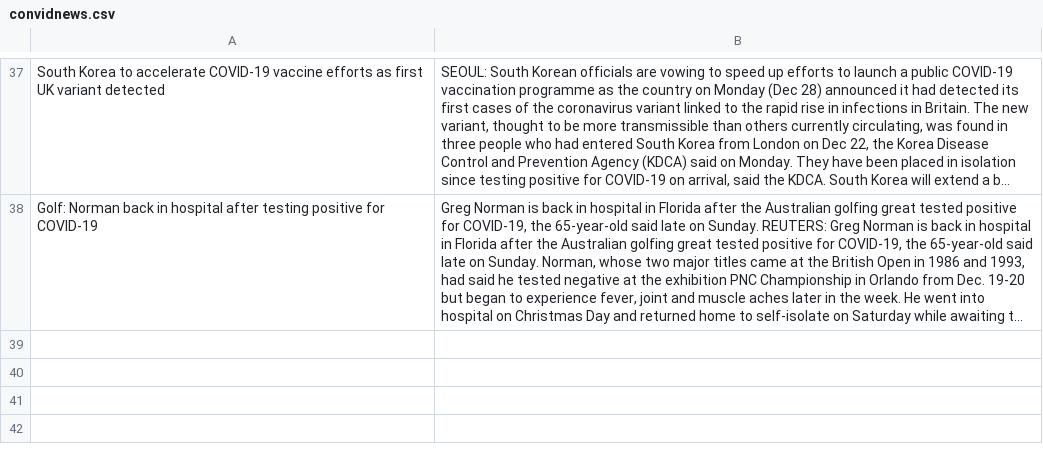
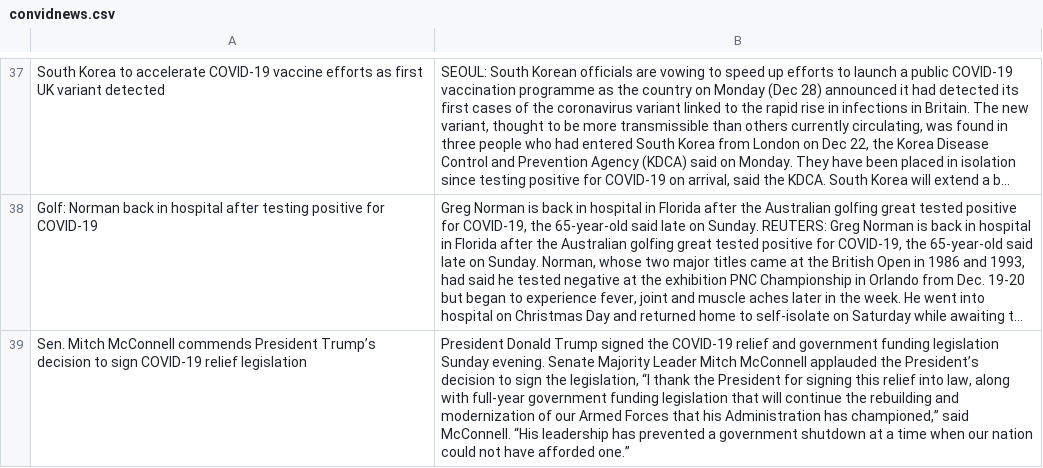
Before and after one commit to ZhangLe59151/dataset, a CSV file: news/convidnews.csv, drawn as a sheet; only a part is shown, gaps mark what is left out; long unchanged cells end in …; the diff names each change by its address in the sheet, - before the commit and + after, or states it on an @@ line.

Commit message:
Update convidnews.csv

```diff
--- a/news/convidnews.csv
+++ b/news/convidnews.csv
+row 39: Sen. Mitch McConnell commends President Trump’s decision to sign COVID-19 relief legislation | President Donald Trump signed the COVID-19 relief and government funding legislation Sunday evening. Senate Majority Leader Mitch McConnell applauded the President’s decision to sign the legislation, “I thank the President for signing this relief into law, along with full-year government funding legislation that will continue the rebuilding and modernization of our Armed Forces that his Administration has championed,” said McConnell. “His leadership has prevented a government shutdown at a time when our nation could not have afforded one.”
```
